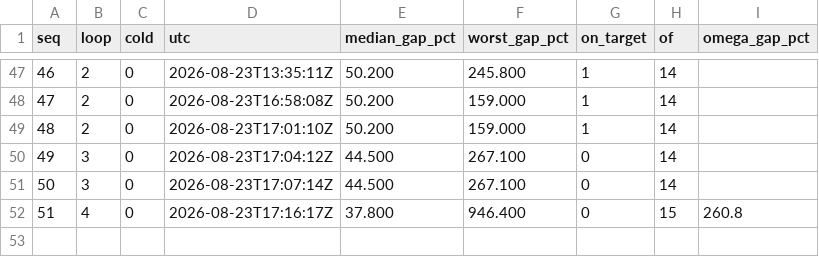
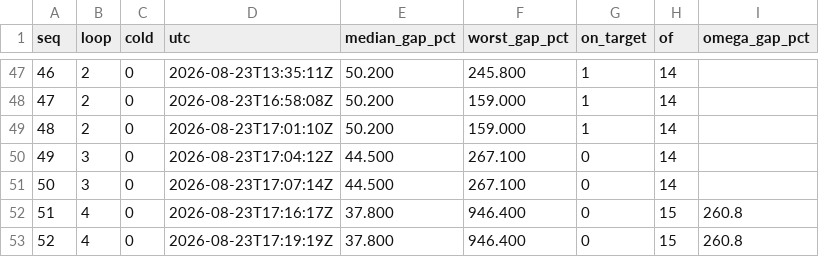
Before and after one commit to srotberg/housing_first_or_treatment_first_ask_the_kids_not_the_parents, a TSV file: code/CALIBRATION_PROGRESS.tsv, drawn as a sheet; only a part is shown, gaps mark what is left out; the diff names each change by its address in the sheet, - before the commit and + after, or states it on an @@ line.

```diff
--- a/code/CALIBRATION_PROGRESS.tsv
+++ b/code/CALIBRATION_PROGRESS.tsv
+row 53: 52 | 4 | 0 | 2026-08-23T17:19:19Z | 37.800 | 946.400 | 0 | 15 | 260.8
```
Also changed, not shown: 1 other file.
